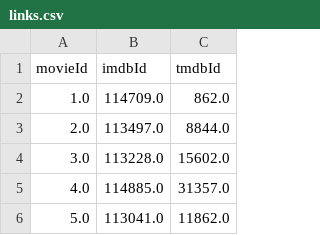
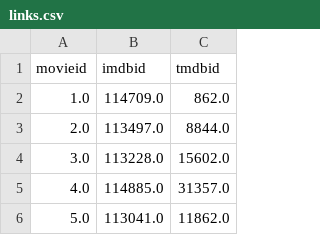
Before and after one commit to brittanyschultz114/ETL-project, a CSV file: links.csv, drawn as a sheet; only a part is shown; removed rows and columns are numbered as before the commit, all else as after; the diff names each change by its address in the sheet, - before the commit and + after, or states it on an @@ line.

Commit message:
Column Names Adjusted
Capital letter in column names had to be made lowercase, because it would not work in Postgresql queries (pgAdmin4).

```diff
--- a/links.csv
+++ b/links.csv
-row 1: movieId | imdbId | tmdbId
+row 1: movieid | imdbid | tmdbid
```
Also changed, not shown: 1 other file.
